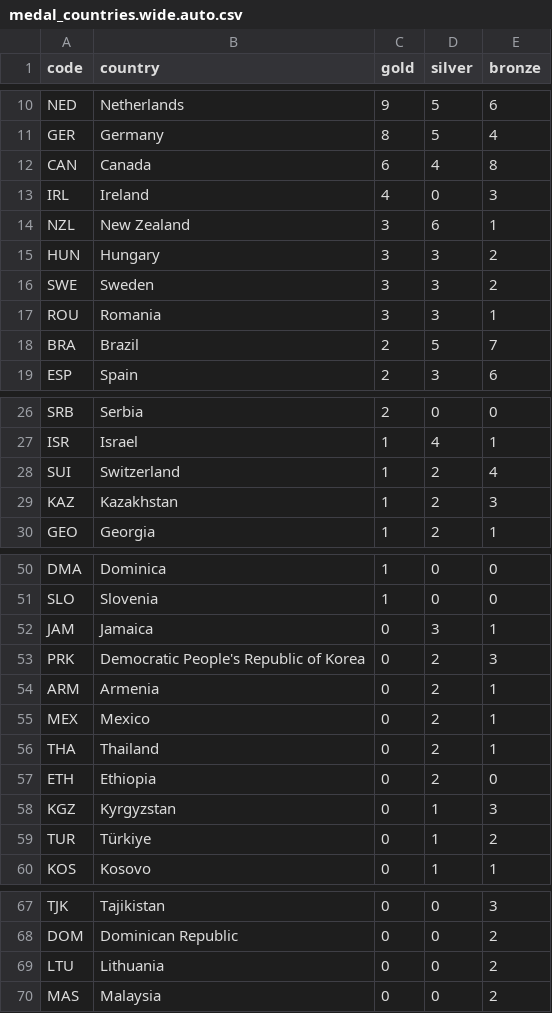
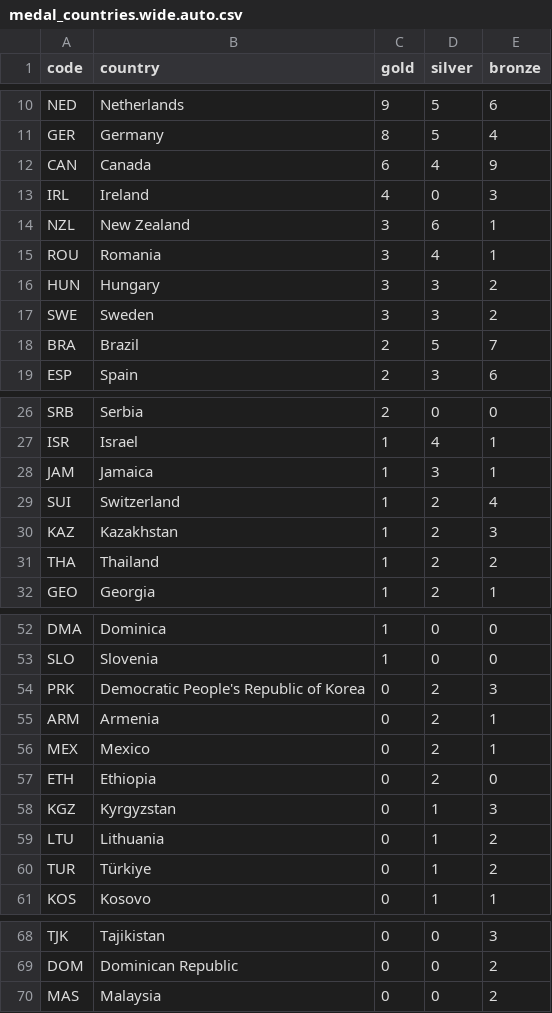
Before and after one commit to taniki/paris2024-data, a CSV file: datasets/medal_countries.wide.auto.csv, drawn as a sheet; only a part is shown, gaps mark what is left out; the diff covers the shown part only.

```diff
--- a/datasets/medal_countries.wide.auto.csv
+++ b/datasets/medal_countries.wide.auto.csv
@@ -11,8 +11,8 @@ NED,Netherlands,9,5,6
 GER,Germany,8,5,4
-CAN,Canada,6,4,8
+CAN,Canada,6,4,9
 IRL,Ireland,4,0,3
 NZL,New Zealand,3,6,1
+ROU,Romania,3,4,1
 HUN,Hungary,3,3,2
 SWE,Sweden,3,3,2
-ROU,Romania,3,3,1
 BRA,Brazil,2,5,7
@@ -27,4 +27,6 @@ SRB,Serbia,2,0,0
 ISR,Israel,1,4,1
+JAM,Jamaica,1,3,1
 SUI,Switzerland,1,2,4
 KAZ,Kazakhstan,1,2,3
+THA,Thailand,1,2,2
 GEO,Georgia,1,2,1
@@ -51,3 +53,2 @@ DMA,Dominica,1,0,0
 SLO,Slovenia,1,0,0
-JAM,Jamaica,0,3,1
 PRK,Democratic People's Republic of Korea,0,2,3
@@ -55,5 +56,5 @@ ARM,Armenia,0,2,1
 MEX,Mexico,0,2,1
-THA,Thailand,0,2,1
 ETH,Ethiopia,0,2,0
 KGZ,Kyrgyzstan,0,1,3
+LTU,Lithuania,0,1,2
 TUR,Türkiye,0,1,2
@@ -68,3 +69,2 @@ TJK,Tajikistan,0,0,3
 DOM,Dominican Republic,0,0,2
-LTU,Lithuania,0,0,2
 MAS,Malaysia,0,0,2
```
Also changed, not shown: 6 edited cells elsewhere in this file, datasets/medal_countries.long.auto.csv, datasets/medallists.csv, 1 other file.
